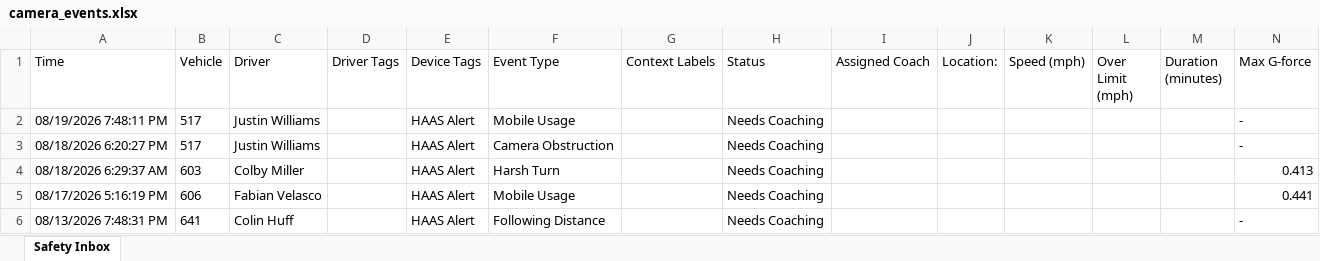
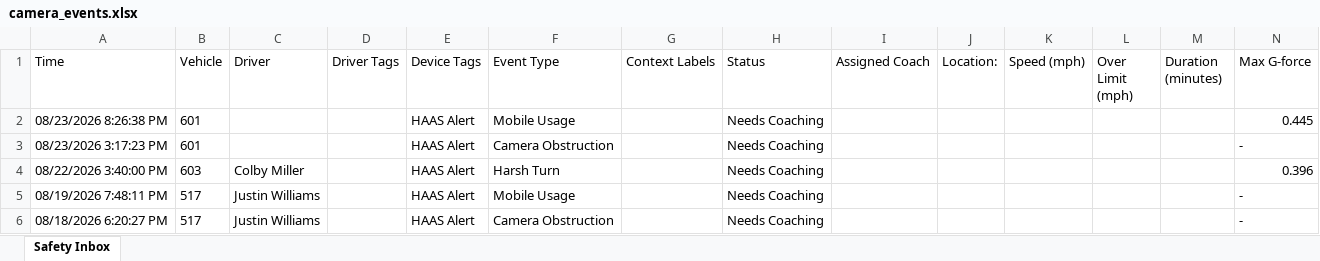
Before and after one commit to jmullins-DEN/neal-pool, an Excel workbook: camera_events.xlsx, sheet Safety Inbox, drawn as a sheet; only a part is shown; the shorter side is filled out with more unchanged rows; values as stored, in another font and other column widths than the file's, no borders; rows hold the shown columns only; the diff names each change by its address in the sheet, - before the commit and + after, or states it on an @@ line.

Commit message:
Weekly camera events update (Samsara API)

```diff
--- a/camera_events.xlsx (sheet Safety Inbox)
+++ b/camera_events.xlsx (sheet Safety Inbox)
+row 2: 08/23/2026 8:26:38 PM | 601 |  |  | HAAS Alert | Mobile Usage |  | Needs Coaching |  |  |  |  |  | 0.445
+row 3: 08/23/2026 3:17:23 PM | 601 |  |  | HAAS Alert | Camera Obstruction |  | Needs Coaching |  |  |  |  |  | -
+row 4: 08/22/2026 3:40:00 PM | 603 | Colby Miller |  | HAAS Alert | Harsh Turn |  | Needs Coaching |  |  |  |  |  | 0.396
```
